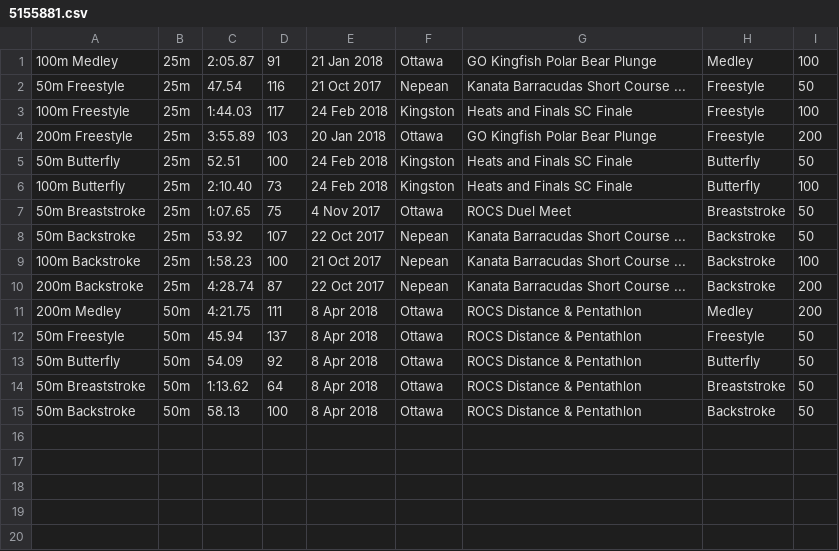
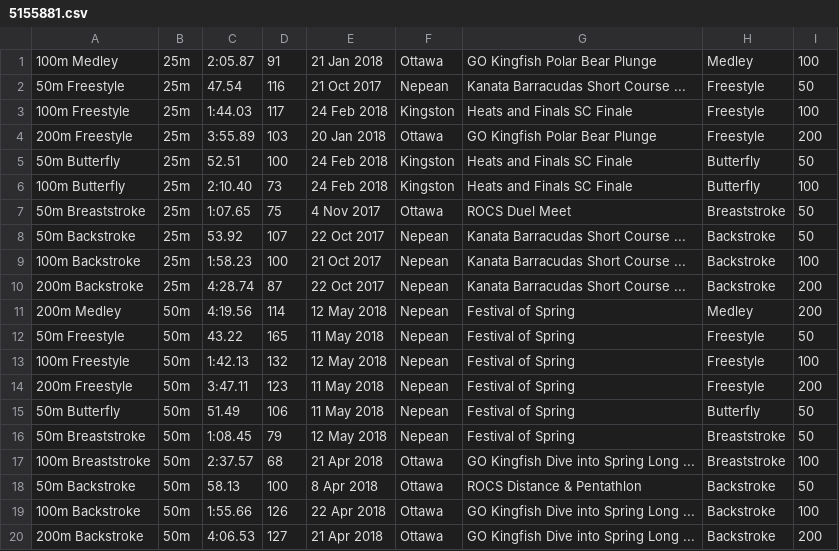
Before and after one commit to Subject2Risk/swim-report, a CSV file: swim-data/5155881.csv, drawn as a sheet.

Commit message:
NKB Festival of Spring.

```diff
--- a/swim-data/5155881.csv
+++ b/swim-data/5155881.csv
@@ -10,6 +10,11 @@
 200m Backstroke,25m,4:28.74,87,22 Oct 2017,Nepean,Kanata Barracudas Short Course ...,Backstroke,200
-200m Medley,50m,4:21.75,111,8 Apr 2018,Ottawa,ROCS Distance & Pentathlon,Medley,200
-50m Freestyle,50m,45.94,137,8 Apr 2018,Ottawa,ROCS Distance & Pentathlon,Freestyle,50
-50m Butterfly,50m,54.09,92,8 Apr 2018,Ottawa,ROCS Distance & Pentathlon,Butterfly,50
-50m Breaststroke,50m,1:13.62,64,8 Apr 2018,Ottawa,ROCS Distance & Pentathlon,Breaststroke,50
+200m Medley,50m,4:19.56,114,12 May 2018,Nepean,Festival of Spring,Medley,200
+50m Freestyle,50m,43.22,165,11 May 2018,Nepean,Festival of Spring,Freestyle,50
+100m Freestyle,50m,1:42.13,132,12 May 2018,Nepean,Festival of Spring,Freestyle,100
+200m Freestyle,50m,3:47.11,123,11 May 2018,Nepean,Festival of Spring,Freestyle,200
+50m Butterfly,50m,51.49,106,11 May 2018,Nepean,Festival of Spring,Butterfly,50
+50m Breaststroke,50m,1:08.45,79,12 May 2018,Nepean,Festival of Spring,Breaststroke,50
+100m Breaststroke,50m,2:37.57,68,21 Apr 2018,Ottawa,GO Kingfish Dive into Spring Long ...,Breaststroke,100
 50m Backstroke,50m,58.13,100,8 Apr 2018,Ottawa,ROCS Distance & Pentathlon,Backstroke,50
+100m Backstroke,50m,1:55.66,126,22 Apr 2018,Ottawa,GO Kingfish Dive into Spring Long ...,Backstroke,100
+200m Backstroke,50m,4:06.53,127,21 Apr 2018,Ottawa,GO Kingfish Dive into Spring Long ...,Backstroke,200
```
Also changed, not shown: swim-data/4841880.csv, swim-data/4908330.csv, 17 other files.
